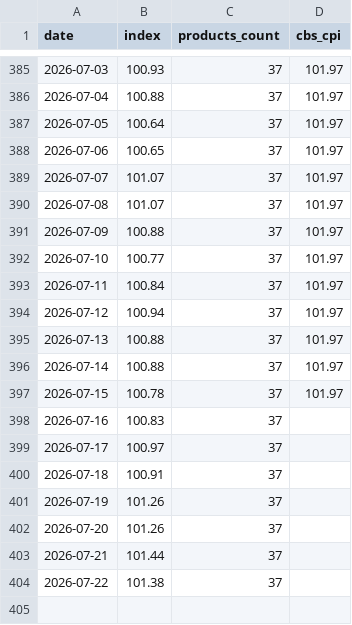
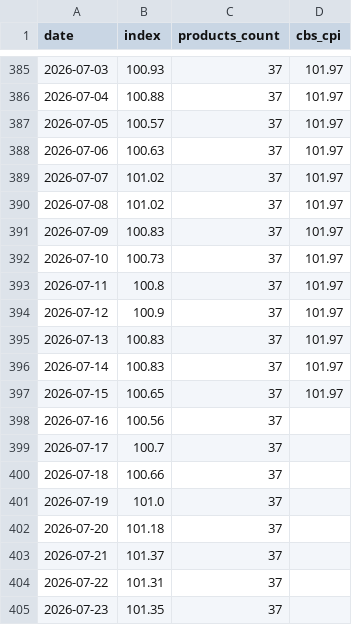
Before and after one commit to samueldratwa-TG/tsarchan-web, a CSV file: public/data/index.csv, drawn as a sheet; only a part is shown, gaps mark what is left out; the diff covers the shown part only.

```diff
--- a/public/data/index.csv
+++ b/public/data/index.csv
@@ -386,19 +386,20 @@
 2026-07-04,100.88,37,101.97
-2026-07-05,100.64,37,101.97
-2026-07-06,100.65,37,101.97
-2026-07-07,101.07,37,101.97
-2026-07-08,101.07,37,101.97
-2026-07-09,100.88,37,101.97
-2026-07-10,100.77,37,101.97
-2026-07-11,100.84,37,101.97
-2026-07-12,100.94,37,101.97
-2026-07-13,100.88,37,101.97
-2026-07-14,100.88,37,101.97
-2026-07-15,100.78,37,101.97
-2026-07-16,100.83,37,
-2026-07-17,100.97,37,
-2026-07-18,100.91,37,
-2026-07-19,101.26,37,
-2026-07-20,101.26,37,
-2026-07-21,101.44,37,
-2026-07-22,101.38,37,
+2026-07-05,100.57,37,101.97
+2026-07-06,100.63,37,101.97
+2026-07-07,101.02,37,101.97
+2026-07-08,101.02,37,101.97
+2026-07-09,100.83,37,101.97
+2026-07-10,100.73,37,101.97
+2026-07-11,100.8,37,101.97
+2026-07-12,100.9,37,101.97
+2026-07-13,100.83,37,101.97
+2026-07-14,100.83,37,101.97
+2026-07-15,100.65,37,101.97
+2026-07-16,100.56,37,
+2026-07-17,100.7,37,
+2026-07-18,100.66,37,
+2026-07-19,101.0,37,
+2026-07-20,101.18,37,
+2026-07-21,101.37,37,
+2026-07-22,101.31,37,
+2026-07-23,101.35,37,
```
Also changed, not shown: 11 edited cells elsewhere in this file, public/data/daily_prices.csv, 12 other files.
